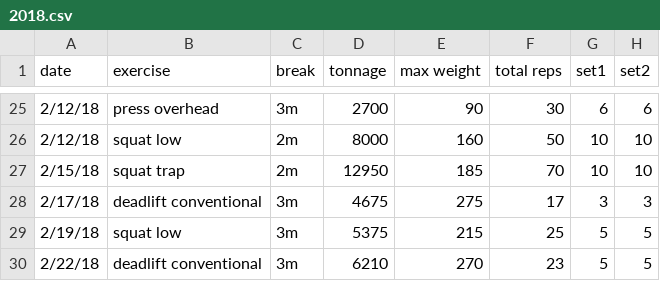
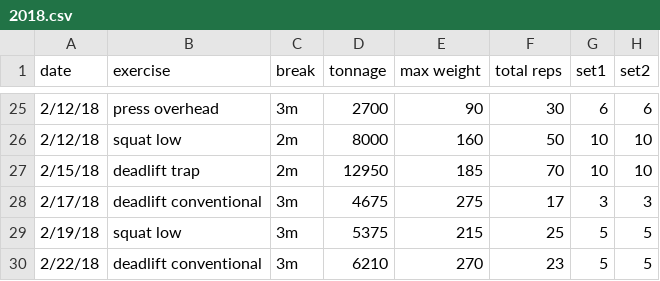
Before and after one commit to solenoid/exercise, a CSV file: 2018.csv, drawn as a sheet; only a part is shown, gaps mark what is left out; the diff names each change by its address in the sheet, - before the commit and + after, or states it on an @@ line.

Commit message:
fix trap bar exercise that was really a deadlift not a squat

```diff
--- a/2018.csv
+++ b/2018.csv
-B27 (exercise): squat trap
+B27 (exercise): deadlift trap
```
